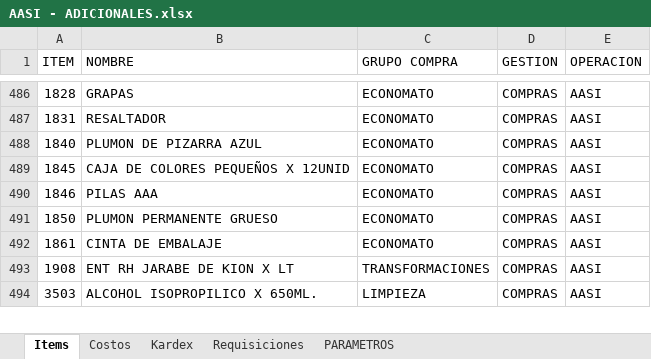
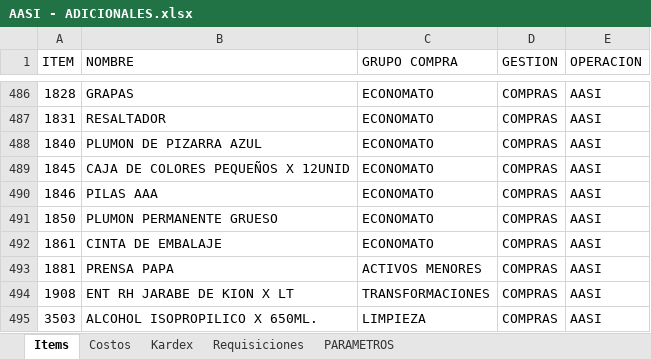
Before and after one commit to AlvaroCornejo/EBC_PEDIDOS_ADICIONALES, an Excel workbook: data/AASI - ADICIONALES.xlsx, sheet Items, drawn as a sheet; only a part is shown, gaps mark what is left out; values as stored, in another font and other column widths than the file's, no borders; table styles not drawn; the diff names each change by its address in the sheet, - before the commit and + after, or states it on an @@ line.

```diff
--- a/data/AASI - ADICIONALES.xlsx (sheet Items)
+++ b/data/AASI - ADICIONALES.xlsx (sheet Items)
+row 493: 1881 | PRENSA PAPA | ACTIVOS MENORES | COMPRAS | AASI
```
Also changed, not shown: sheet Kardex, sheet PARAMETROS, data/CDL28 - ADICIONALES.xlsx, data/CDLAO - ADICIONALES.xlsx, 7 other files.
